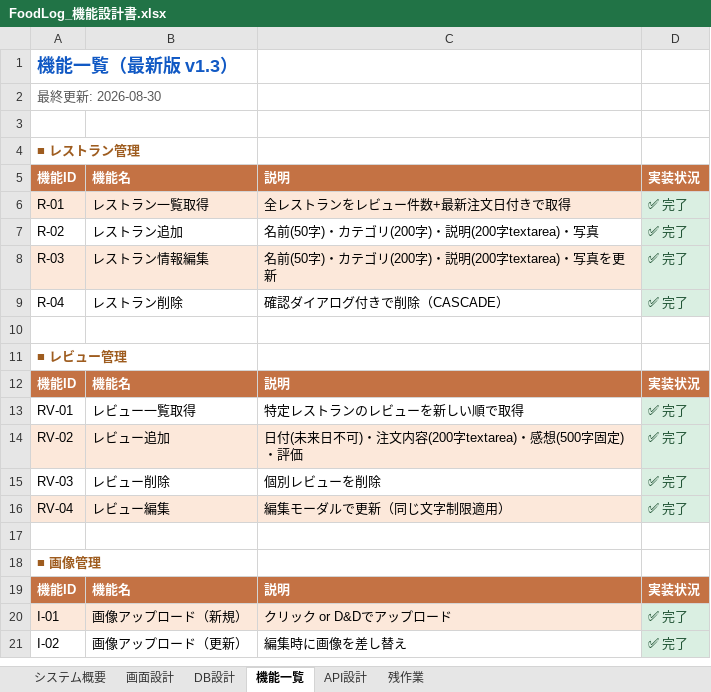
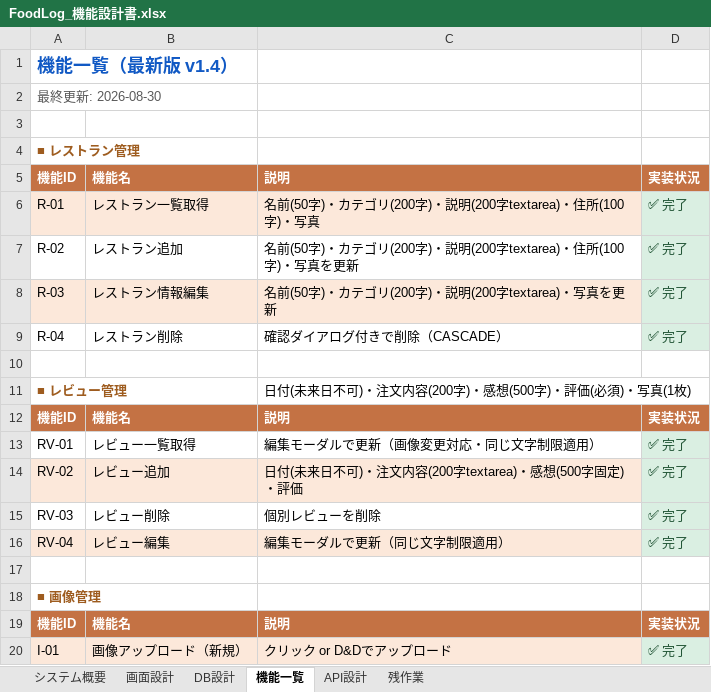
Before and after one commit to Anwaiii/foodlog, an Excel workbook: docs/FoodLog_機能設計書.xlsx, sheet 機能一覧, drawn as a sheet; only a part is shown; the shorter side is filled out with more unchanged rows; values as stored, in another font and other column widths than the file's, no borders; the diff names each change by its address in the sheet, - before the commit and + after, or states it on an @@ line.

```diff
--- a/docs/FoodLog_機能設計書.xlsx (sheet 機能一覧)
+++ b/docs/FoodLog_機能設計書.xlsx (sheet 機能一覧)
-A1: 機能一覧（最新版 v1.3）
+A1: 機能一覧（最新版 v1.4）
-C6: 全レストランをレビュー件数+最新注文日付きで取得
+C6: 名前(50字)・カテゴリ(200字)・説明(200字textarea)・住所(100字)・写真
-C7: 名前(50字)・カテゴリ(200字)・説明(200字textarea)・写真
+C7: 名前(50字)・カテゴリ(200字)・説明(200字textarea)・住所(100字)・写真を更新
-C11: (empty)
+C11: 日付(未来日不可)・注文内容(200字)・感想(500字)・評価(必須)・写真(1枚)
-C13: 特定レストランのレビューを新しい順で取得
+C13: 編集モーダルで更新（画像変更対応・同じ文字制限適用）
```
Also changed, not shown: sheet システム概要, 8 other files.
